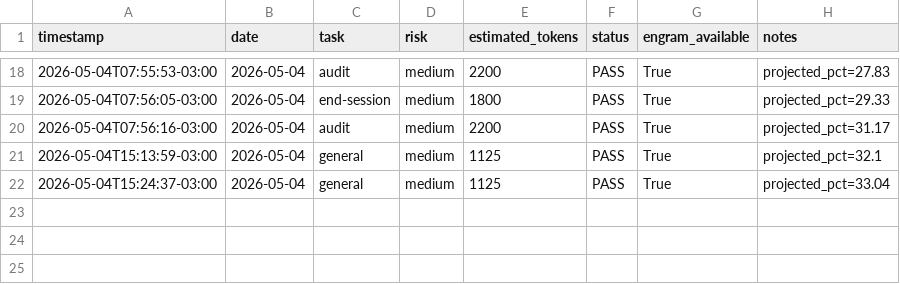
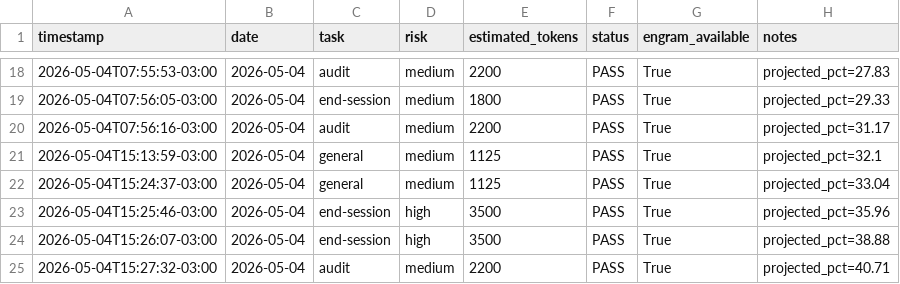
Before and after one commit to EmmanuelOrtiz87/gentle-vanguard, a CSV file: scripts/docs/sessions/metrics/token-guard-usage.csv, drawn as a sheet; only a part is shown, gaps mark what is left out.

Commit message:
fix(closure): resolve utility paths, engram capture, and finalize day-end artifacts

```diff
--- a/scripts/docs/sessions/metrics/token-guard-usage.csv
+++ b/scripts/docs/sessions/metrics/token-guard-usage.csv
@@ -22 +22,4 @@ timestamp,date,task,risk,estimated_tokens,status,engram_available,notes
 2026-05-04T15:24:37-03:00,2026-05-04,general,medium,1125,PASS,True,projected_pct=33.04
+2026-05-04T15:25:46-03:00,2026-05-04,end-session,high,3500,PASS,True,projected_pct=35.96
+2026-05-04T15:26:07-03:00,2026-05-04,end-session,high,3500,PASS,True,projected_pct=38.88
+2026-05-04T15:27:32-03:00,2026-05-04,audit,medium,2200,PASS,True,projected_pct=40.71
```
Also changed, not shown: 6 other files.
